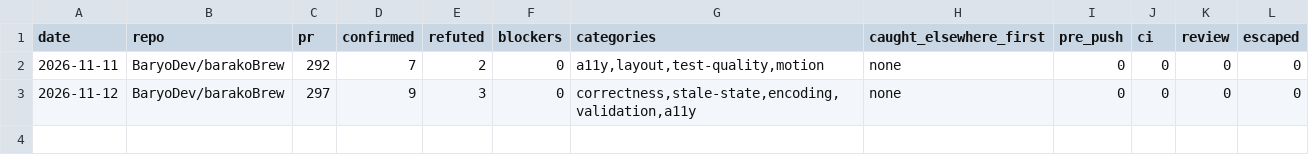
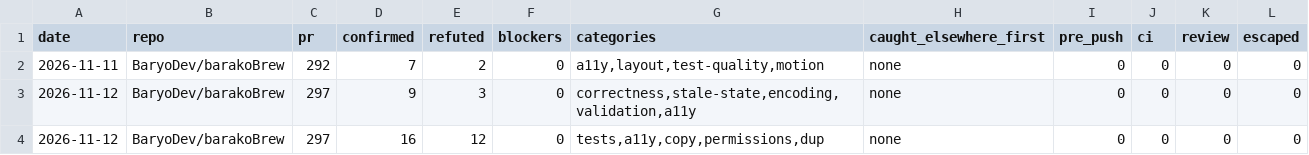
Before and after one commit to BaryoDev/barakoBrew, a TSV file: review-log.tsv, drawn as a sheet.

Commit message:
log review for 297 second round

```diff
--- a/review-log.tsv
+++ b/review-log.tsv
@@ -3 +3,2 @@ date	repo	pr	confirmed	refuted	blockers	categories	caught_elsewhere_first	pre_pu
 2026-11-12	BaryoDev/barakoBrew	297	9	3	0	correctness,stale-state,encoding,validation,a11y	none	0	0	0	0
+2026-11-12	BaryoDev/barakoBrew	297	16	12	0	tests,a11y,copy,permissions,dup	none	0	0	0	0
```
